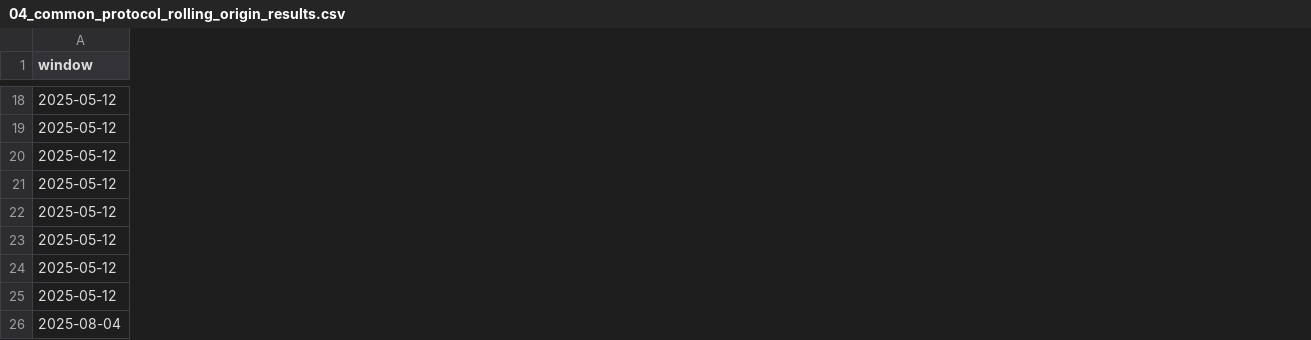
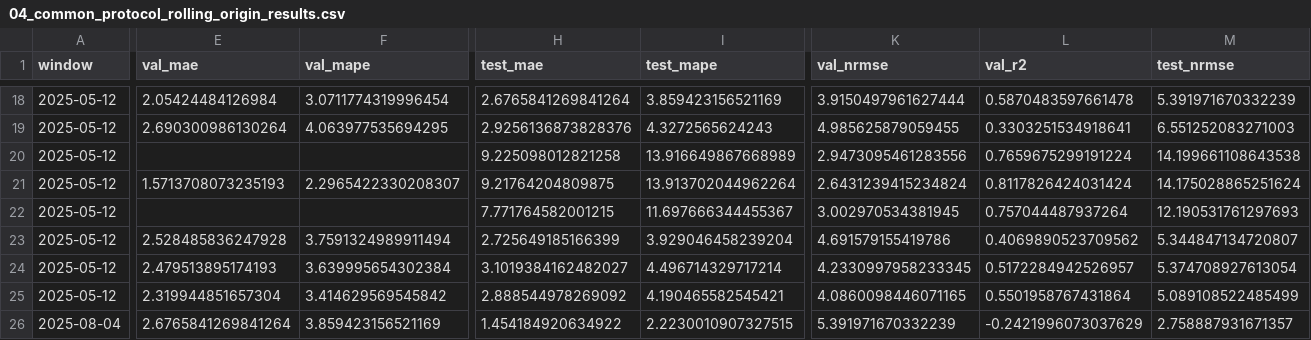
Before and after one commit to Jaeho777/sparta2, a CSV file: professor_final_package_oil_20260311/csv/04_common_protocol_rolling_origin_results.csv, drawn as a sheet; only a part is shown, gaps mark what is left out; the diff covers the shown part only; the diff names each change by its address in the sheet, - before the commit and + after, or states it on an @@ line.

```diff
--- a/professor_final_package_oil_20260311/csv/04_common_protocol_rolling_origin_results.csv
+++ b/professor_final_package_oil_20260311/csv/04_common_protocol_rolling_origin_results.csv
+column E (val_mae), rows 18-26: 2.05424484126984 | 2.690300986130264 |  | 1.5713708073235193 |  | 2.528485836247928 | 2.479513895174193 | 2.319944851657304 | 2.6765841269841264
+column F (val_mape), rows 18-26: 3.0711774319996454 | 4.063977535694295 |  | 2.2965422330208307 |  | 3.7591324989911494 | 3.639995654302384 | 3.414629569545842 | 3.859423156521169
+column H (test_mae), rows 18-26: 2.6765841269841264 | 2.9256136873828376 | 9.225098012821258 | 9.21764204809875 | 7.771764582001215 | 2.725649185166399 | 3.1019384162482027 | 2.888544978269092 | 1.454184920634922
+column I (test_mape), rows 18-26: 3.859423156521169 | 4.3272565624243 | 13.916649867668989 | 13.913702044962264 | 11.697666344455367 | 3.929046458239204 | 4.496714329717214 | 4.190465582545421 | 2.2230010907327515
+column K (val_nrmse), rows 18-26: 3.9150497961627444 | 4.985625879059455 | 2.9473095461283556 | 2.6431239415234824 | 3.002970534381945 | 4.691579155419786 | 4.2330997958233345 | 4.0860098446071165 | 5.391971670332239
+column L (val_r2), rows 18-26: 0.5870483597661478 | 0.3303251534918641 | 0.7659675299191224 | 0.8117826424031424 | 0.757044487937264 | 0.4069890523709562 | 0.5172284942526957 | 0.5501958767431864 | -0.2421996073037629
+column M (test_nrmse), rows 18-26: 5.391971670332239 | 6.551252083271003 | 14.199661108643538 | 14.175028865251624 | 12.190531761297693 | 5.344847134720807 | 5.374708927613054 | 5.089108522485499 | 2.758887931671357
```
Also changed, not shown: 1 added column and 9 edited cells elsewhere in this file, output_oil_common_protocol/rolling_origin_results.csv, output_oil_transformer_clean/stage2_screening.csv, 36 other files.
